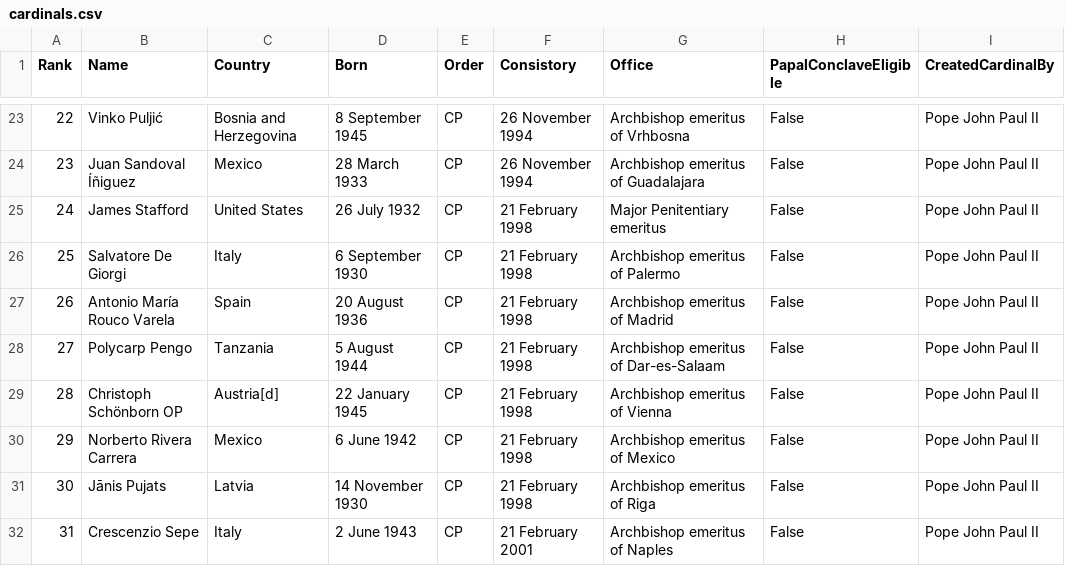
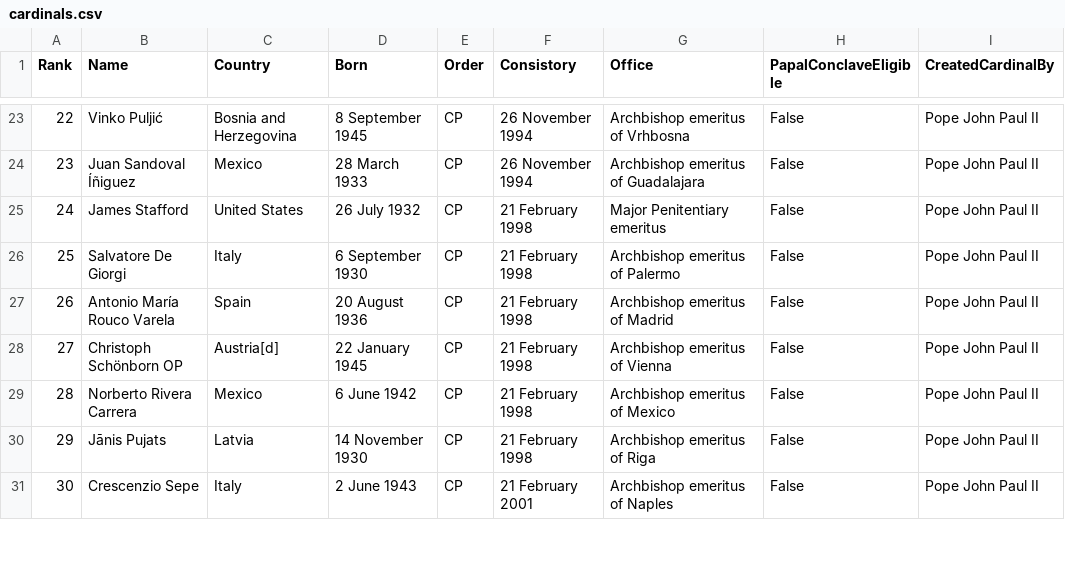
Before and after one commit to chrisvo/cardinals, a CSV file: cardinals.csv, drawn as a sheet; only a part is shown, gaps mark what is left out; removed rows and columns are numbered as before the commit, all else as after; the diff names each change by its address in the sheet, - before the commit and + after, or states it on an @@ line.

```diff
--- a/cardinals.csv
+++ b/cardinals.csv
-row 28: 27 | Polycarp Pengo | Tanzania | 5 August 1944 | CP | 21 February 1998 | Archbishop emeritus of Dar-es-Salaam | False | Pope John Paul II
@@ column A (Rank) renumbered from row 28 down @@
```
Also changed, not shown: 4 other files.
